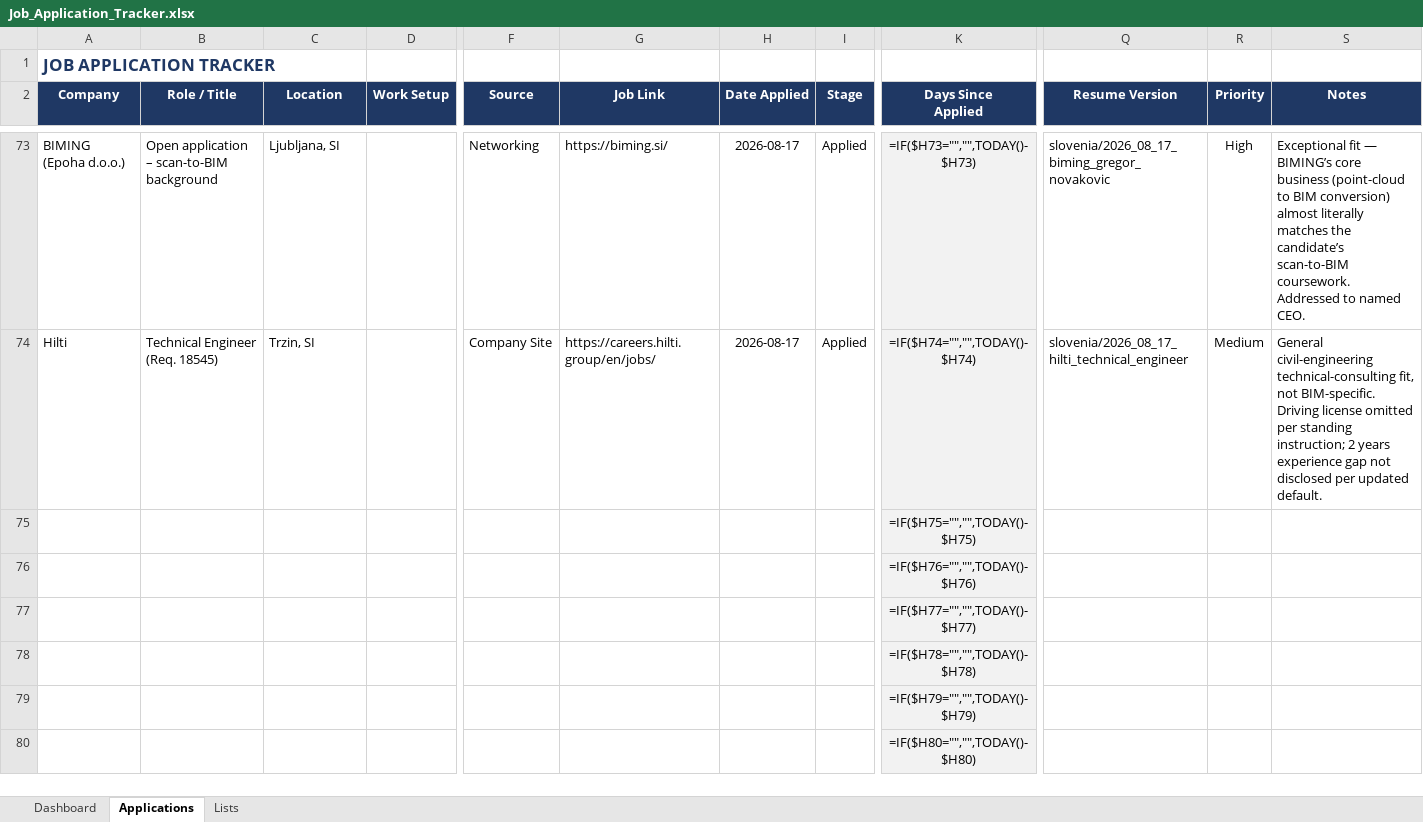
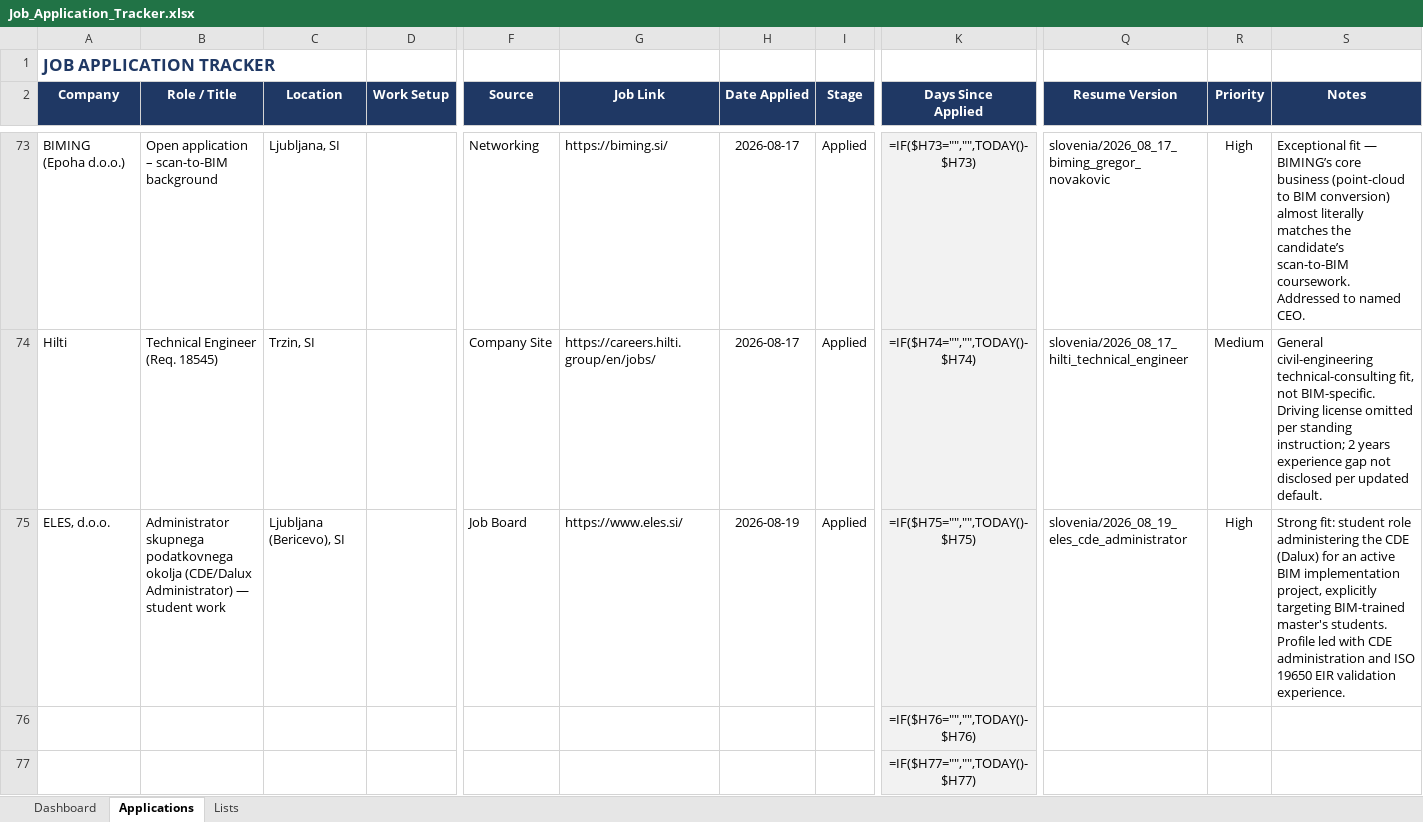
Before and after one commit to alfarseniko/resume_masters_bim, an Excel workbook: Job_Application_Tracker.xlsx, sheet Applications, drawn as a sheet; only a part is shown, gaps mark what is left out; the shorter side is filled out with more unchanged rows; values as stored, in another font and other column widths than the file's, no borders; formulas without a stored value are shown as written; conditional formats not drawn; removed rows and columns are numbered as before the commit, all else as after; rows hold the shown columns only; the diff names each change by its address in the sheet, - before the commit and + after, or states it on an @@ line.

Commit message:
Add ELES CDE Administrator row to Job Application Tracker

```diff
--- a/Job_Application_Tracker.xlsx (sheet Applications)
+++ b/Job_Application_Tracker.xlsx (sheet Applications)
-row 75:  |  |  |  |  |  |  |  | =IF($H75="","",TODAY()-$H75)
+row 75: ELES, d.o.o. | Administrator skupnega podatkovnega okolja (CDE/Dalux Administrator) — student work | Ljubljana (Bericevo), SI |  | Job Board | https://www.eles.si/ | 2026-08-19 | Applied | =IF($H75="","",TODAY()-$H75) | slovenia/2026_08_19_eles_cde_administrator | High | Strong fit: student role administering the CDE (Dalux) for an active BIM implementation project, explicitly targeting BIM-trained master's students. Profile led with CDE administration and ISO 19650 EIR validation experience.
```
